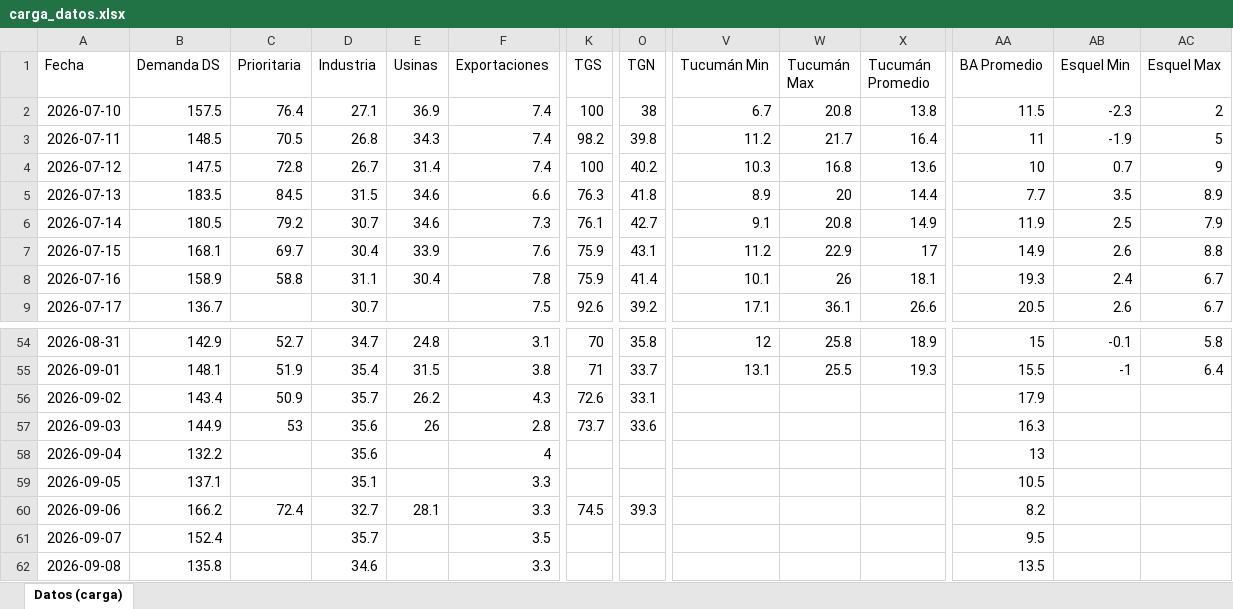
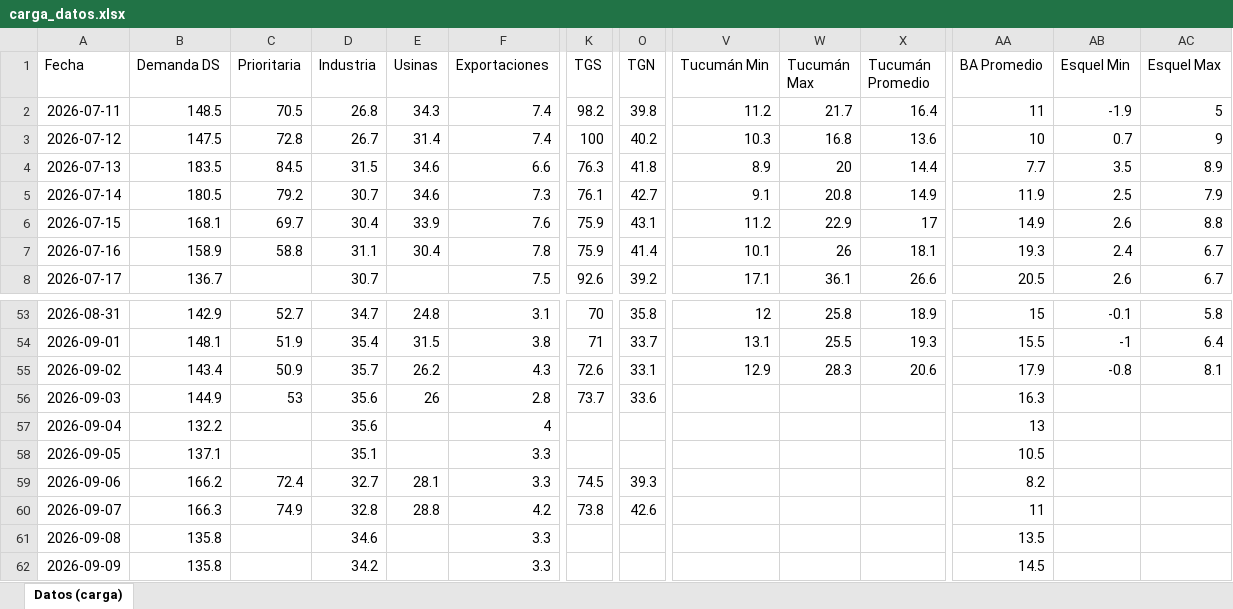
Before and after one commit to mpodeley/estado-red-gas, an Excel workbook: data/carga_datos.xlsx, sheet Datos (carga), drawn as a sheet; only a part is shown, gaps mark what is left out; values as stored, in another font and other column widths than the file's, no borders; removed rows and columns are numbered as before the commit, all else as after; rows hold the shown columns only; the diff covers the shown part only; the diff names each change by its address in the sheet, - before the commit and + after, or states it on an @@ line.

```diff
--- a/data/carga_datos.xlsx (sheet Datos (carga))
+++ b/data/carga_datos.xlsx (sheet Datos (carga))
-row 2: 2026-07-10 | 157.5 | 76.4 | 27.1 | 36.9 | 7.4 | 100 | 38 | 6.7 | 20.8 | 13.8 | 11.5 | -2.3 | 2
-V55 (Tucumán Min): (empty)
+V55 (Tucumán Min): 12.9
-W55 (Tucumán Max): (empty)
+W55 (Tucumán Max): 28.3
-X55 (Tucumán Promedio): (empty)
+X55 (Tucumán Promedio): 20.6
-AB55 (Esquel Min): (empty)
+AB55 (Esquel Min): -0.8
-AC55 (Esquel Max): (empty)
+AC55 (Esquel Max): 8.1
-B60 (Demanda DS): 152.4
+B60 (Demanda DS): 166.3
-C60 (Prioritaria): (empty)
+C60 (Prioritaria): 74.9
-D60 (Industria): 35.7
+D60 (Industria): 32.8
-E60 (Usinas): (empty)
+E60 (Usinas): 28.8
-F60 (Exportaciones): 3.5
+F60 (Exportaciones): 4.2
-K60 (TGS): (empty)
+K60 (TGS): 73.8
-O60 (TGN): (empty)
+O60 (TGN): 42.6
-AA60 (BA Promedio): 9.5
+AA60 (BA Promedio): 11
+row 62: 2026-09-09 | 135.8 |  | 34.2 |  | 3.3 |  |  |  |  |  | 14.5
```
Also changed, not shown: 14 edited cells elsewhere in this sheet, 35 other files.
